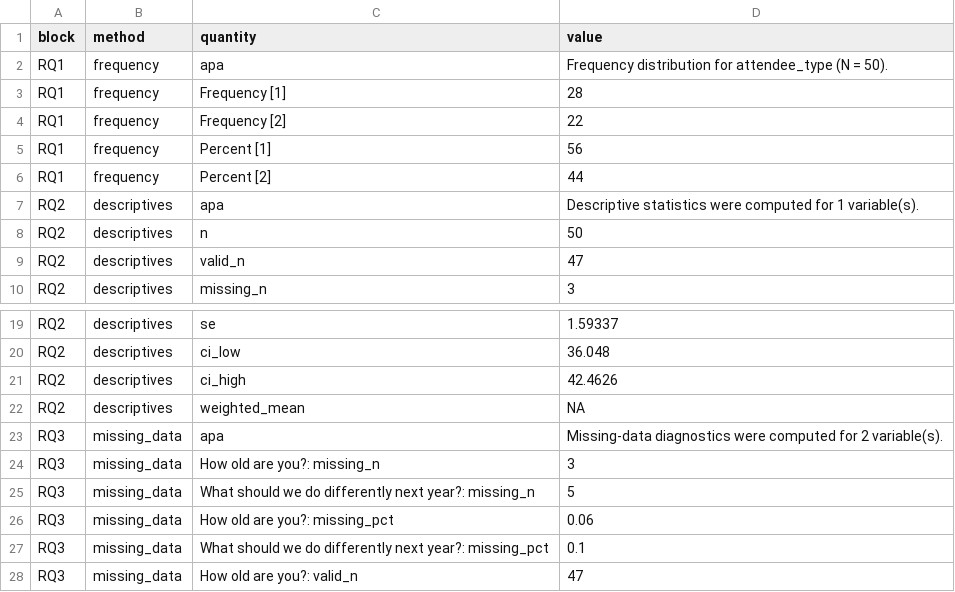
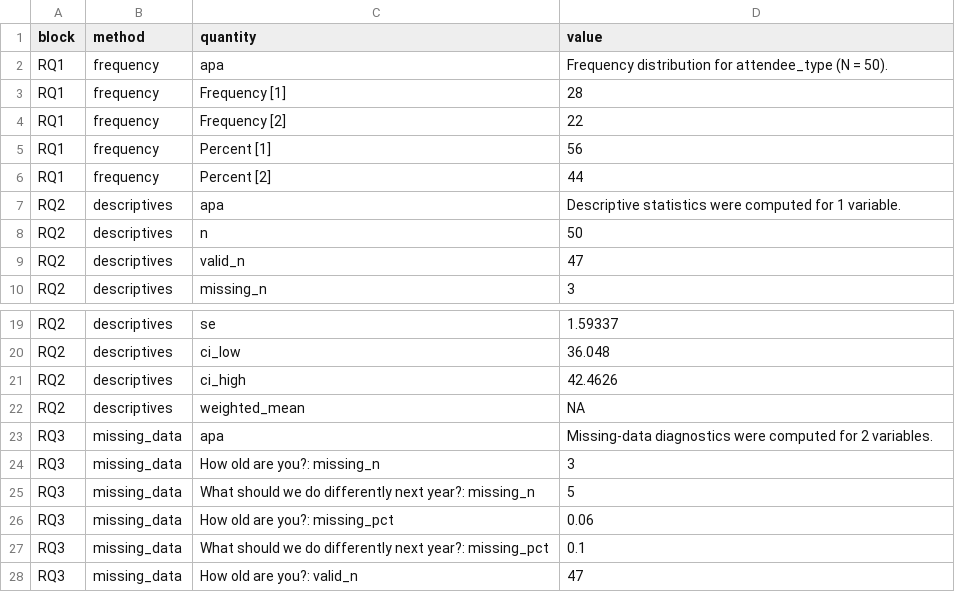
Before and after one commit to MohammedAliSharafuddin/surveyframe, a CSV file: inst/extdata/demos/first_survey_results.csv, drawn as a sheet; only a part is shown, gaps mark what is left out.

Commit message:
Descriptives: reader headings in the plan table, sentences that agree in number
Ethos request 22. A descriptives plan result carried valid_n, missing_n and sd
where the other plan tables read Mean and SD, and its sentence read "computed
for 1 variable(s)". sframe_descriptives_display_table() renames the plan
table's columns, drops an all-"All" group and an empty weighted mean, and
labels the interval with its level. descriptives_report() keeps its names.
sframe_count_noun() fixes the descriptives and missing-data sentences.

The demo reference snapshot reads the runtime report table, so its keys stay
stable, and 7 results CSVs are regenerated for the sentence change alone.

test-descriptives-display.R.

```diff
--- a/inst/extdata/demos/first_survey_results.csv
+++ b/inst/extdata/demos/first_survey_results.csv
@@ -6,3 +6,3 @@
 "RQ1","frequency","Percent [2]","44"
-"RQ2","descriptives","apa","Descriptive statistics were computed for 1 variable(s)."
+"RQ2","descriptives","apa","Descriptive statistics were computed for 1 variable."
 "RQ2","descriptives","n","50"
@@ -22,3 +22,3 @@
 "RQ2","descriptives","weighted_mean","NA"
-"RQ3","missing_data","apa","Missing-data diagnostics were computed for 2 variable(s)."
+"RQ3","missing_data","apa","Missing-data diagnostics were computed for 2 variables."
 "RQ3","missing_data","How old are you?: missing_n","3"
```
Also changed, not shown: inst/extdata/demos/branching_results.csv, inst/extdata/demos/instrument_revision_results.csv, 8 other files.
